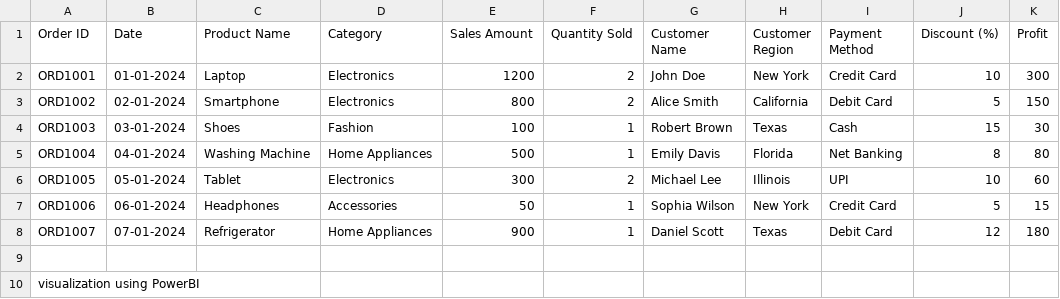
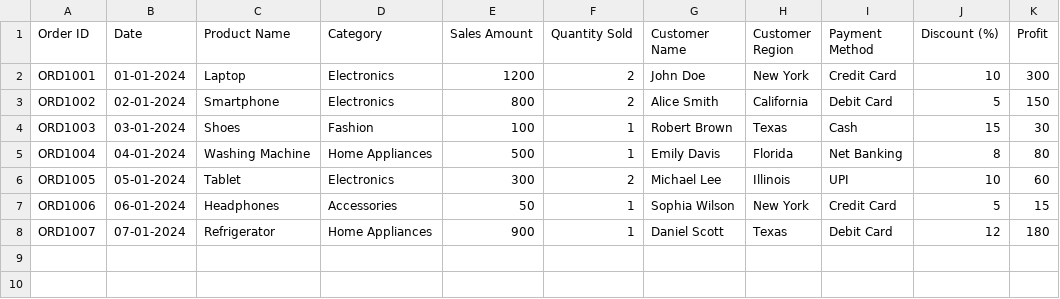
Before and after one commit to vivek2034/bi, a CSV file: orders_data.csv, drawn as a sheet.

Commit message:
Update orders_data.csv

```diff
--- a/orders_data.csv
+++ b/orders_data.csv
@@ -8,3 +8 @@ ORD1006,06-01-2024,Headphones,Accessories,50,1,Sophia Wilson,New York,Credit Car
 ORD1007,07-01-2024,Refrigerator,Home Appliances,900,1,Daniel Scott,Texas,Debit Card,12,180
-
-visualization using PowerBI
```
